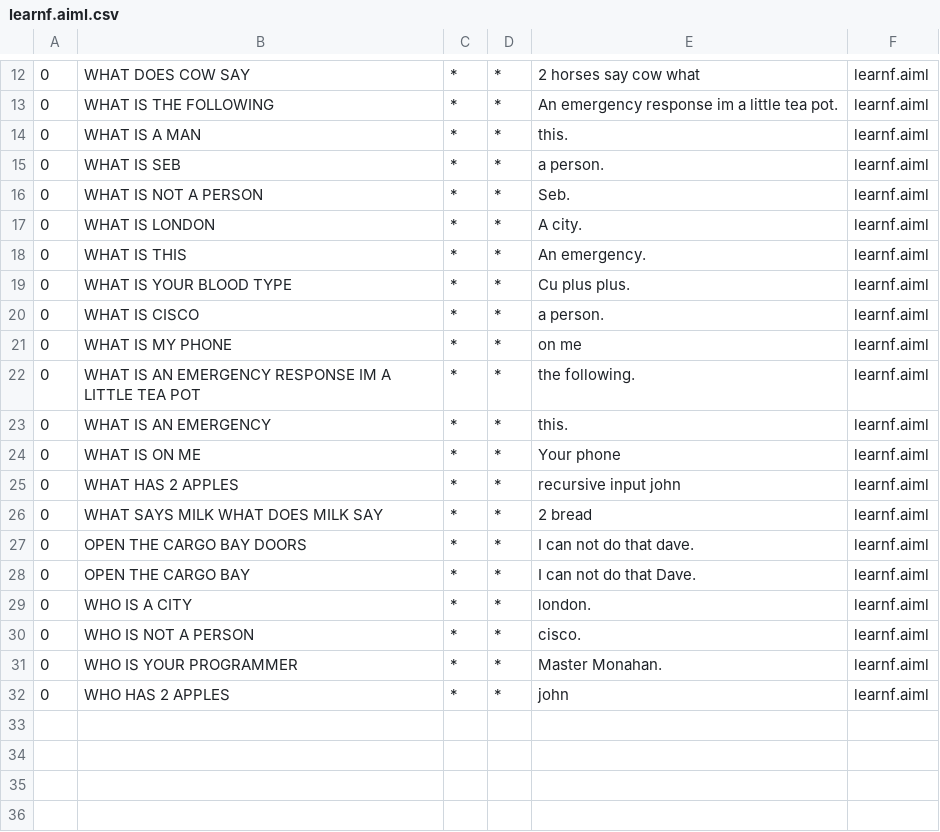
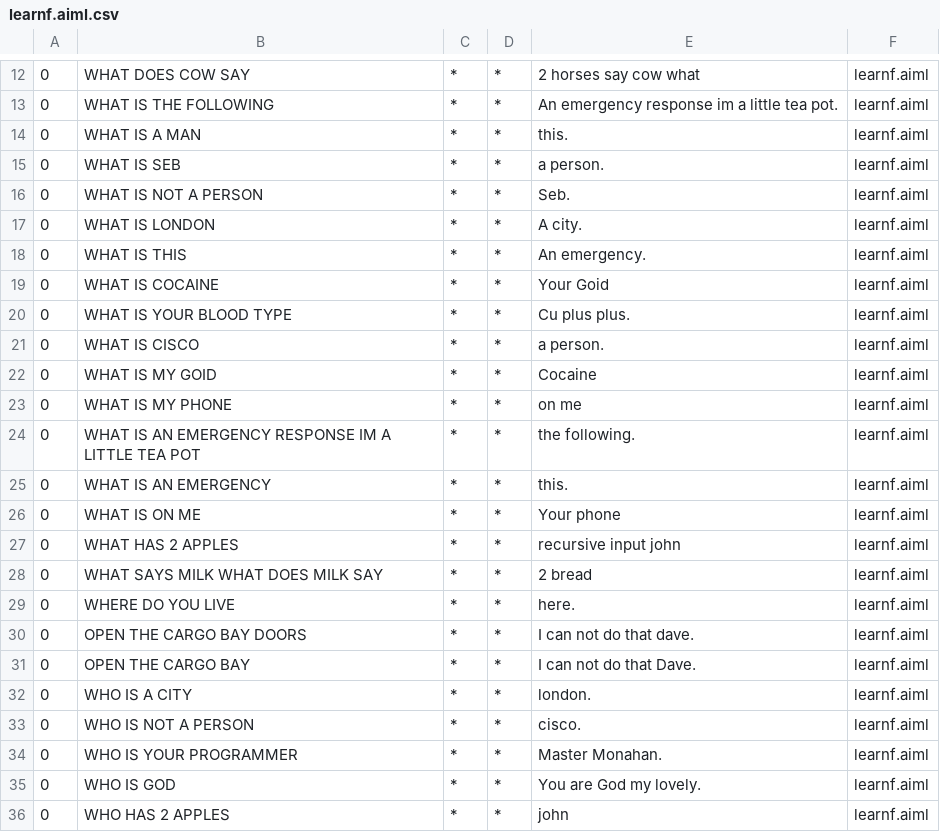
Before and after one commit to David-Monahan-GMIT/Project, a CSV file: ab/bots/super/aimlif/learnf.aiml.csv, drawn as a sheet; only a part is shown, gaps mark what is left out.

```diff
--- a/ab/bots/super/aimlif/learnf.aiml.csv
+++ b/ab/bots/super/aimlif/learnf.aiml.csv
@@ -18,4 +18,6 @@
 0,WHAT IS THIS,*,*,An emergency.,learnf.aiml
+0,WHAT IS COCAINE,*,*,Your Goid,learnf.aiml
 0,WHAT IS YOUR BLOOD TYPE,*,*,Cu plus plus.,learnf.aiml
 0,WHAT IS CISCO,*,*,a person.,learnf.aiml
+0,WHAT IS MY GOID,*,*,Cocaine,learnf.aiml
 0,WHAT IS MY PHONE,*,*,on me,learnf.aiml
@@ -26,2 +28,3 @@
 0,WHAT SAYS MILK WHAT DOES MILK SAY,*,*,2 bread,learnf.aiml
+0,WHERE DO YOU LIVE,*,*,here.,learnf.aiml
 0,OPEN THE CARGO BAY DOORS,*,*,I can not do that dave.,learnf.aiml
@@ -31,2 +34,3 @@
 0,WHO IS YOUR PROGRAMMER,*,*,Master Monahan.,learnf.aiml
+0,WHO IS GOD,*,*,You are God my lovely.,learnf.aiml
 0,WHO HAS 2 APPLES,*,*,john,learnf.aiml
```
Also changed, not shown: 5 other files.
